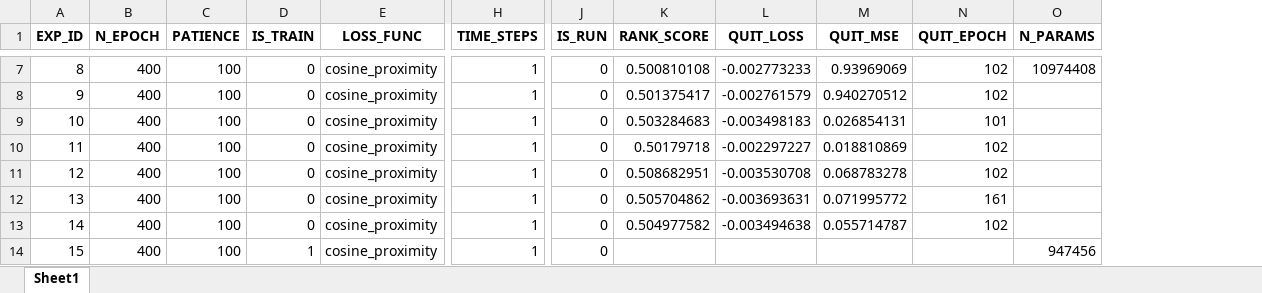
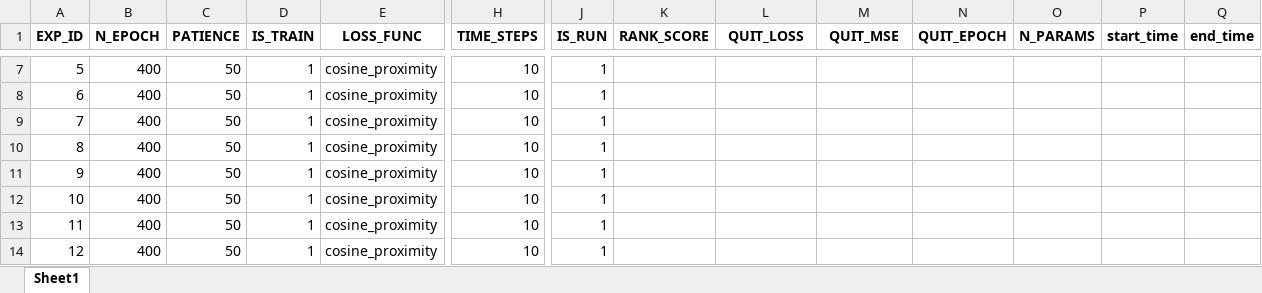
Before and after one commit to nyartsgnaw/Job_matches, an Excel workbook: experiments/exp_logs.xlsx, sheet Sheet1, drawn as a sheet; only a part is shown, gaps mark what is left out; values as stored, in another font and other column widths than the file's, no borders; the diff covers the shown part only; the diff names each change by its address in the sheet, - before the commit and + after, or states it on an @@ line.

```diff
--- a/experiments/exp_logs.xlsx (sheet Sheet1)
+++ b/experiments/exp_logs.xlsx (sheet Sheet1)
+column P (start_time), empty
+column Q (end_time), empty
@@ column A (EXP_ID) renumbered from row 2 down @@
-C7:C14 (PATIENCE): 100
+C7:C14 (PATIENCE): 50
-D7:D13 (IS_TRAIN): 0
+D7:D13 (IS_TRAIN): 1
-H7:H14 (TIME_STEPS): 1
+H7:H14 (TIME_STEPS): 10
-J7:J14 (IS_RUN): 0
+J7:J14 (IS_RUN): 1
-K7 (RANK_SCORE): 0.500810108
+K7 (RANK_SCORE): (empty)
-L7 (QUIT_LOSS): -0.002773233
+L7 (QUIT_LOSS): (empty)
-M7 (QUIT_MSE): 0.93969069
+M7 (QUIT_MSE): (empty)
-N7:N8 (QUIT_EPOCH): 102
+N7:N8 (QUIT_EPOCH): (empty)
-O7 (N_PARAMS): 10974408
+O7 (N_PARAMS): (empty)
-K8 (RANK_SCORE): 0.501375417
+K8 (RANK_SCORE): (empty)
-L8 (QUIT_LOSS): -0.002761579
+L8 (QUIT_LOSS): (empty)
-M8 (QUIT_MSE): 0.940270512
+M8 (QUIT_MSE): (empty)
-K9 (RANK_SCORE): 0.503284683
+K9 (RANK_SCORE): (empty)
-L9 (QUIT_LOSS): -0.003498183
+L9 (QUIT_LOSS): (empty)
-M9 (QUIT_MSE): 0.026854131
+M9 (QUIT_MSE): (empty)
-N9 (QUIT_EPOCH): 101
+N9 (QUIT_EPOCH): (empty)
-K10 (RANK_SCORE): 0.50179718
+K10 (RANK_SCORE): (empty)
-L10 (QUIT_LOSS): -0.002297227
+L10 (QUIT_LOSS): (empty)
-M10 (QUIT_MSE): 0.018810869
+M10 (QUIT_MSE): (empty)
-N10:N11 (QUIT_EPOCH): 102
+N10:N11 (QUIT_EPOCH): (empty)
-K11 (RANK_SCORE): 0.508682951
+K11 (RANK_SCORE): (empty)
-L11 (QUIT_LOSS): -0.003530708
+L11 (QUIT_LOSS): (empty)
-M11 (QUIT_MSE): 0.068783278
+M11 (QUIT_MSE): (empty)
-K12 (RANK_SCORE): 0.505704862
+K12 (RANK_SCORE): (empty)
-L12 (QUIT_LOSS): -0.003693631
+L12 (QUIT_LOSS): (empty)
-M12 (QUIT_MSE): 0.071995772
+M12 (QUIT_MSE): (empty)
-N12 (QUIT_EPOCH): 161
+N12 (QUIT_EPOCH): (empty)
-K13 (RANK_SCORE): 0.504977582
+K13 (RANK_SCORE): (empty)
-L13 (QUIT_LOSS): -0.003494638
+L13 (QUIT_LOSS): (empty)
-M13 (QUIT_MSE): 0.055714787
+M13 (QUIT_MSE): (empty)
-N13 (QUIT_EPOCH): 102
+N13 (QUIT_EPOCH): (empty)
-O14 (N_PARAMS): 947456
+O14 (N_PARAMS): (empty)
```
Also changed, not shown: 12 added rows and 93 edited cells elsewhere in this sheet, 31 other files.
